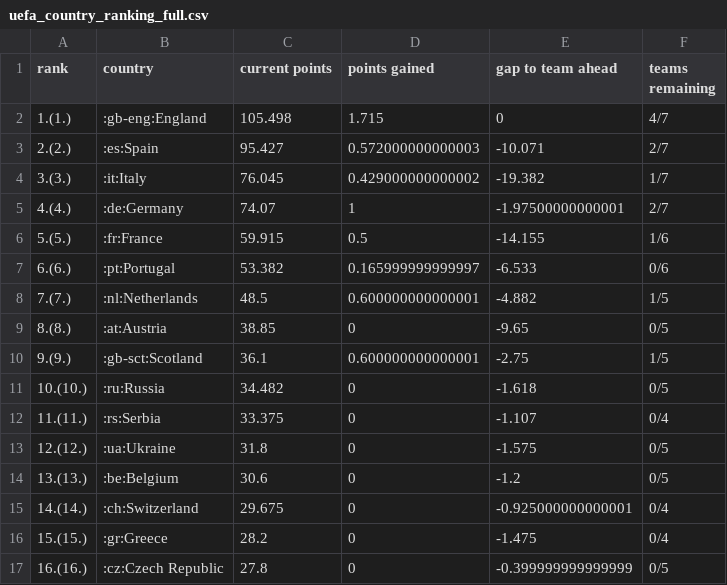
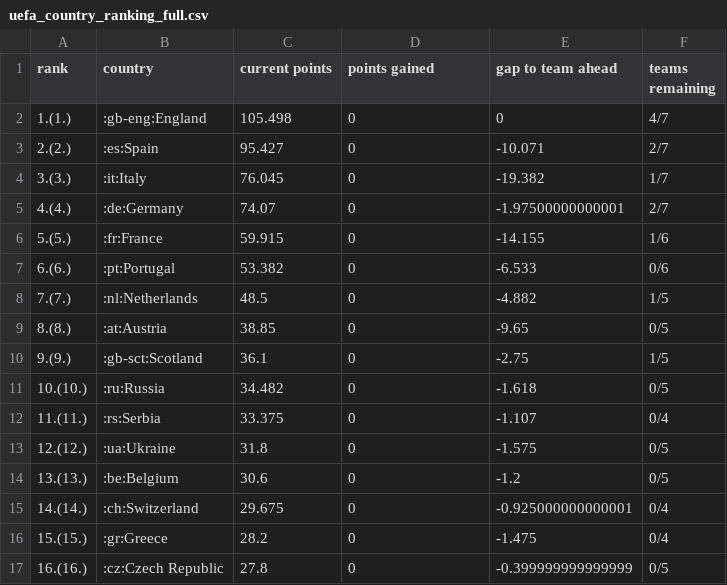
Before and after one commit to awp-finanznachrichten/uefa_ranking, a CSV file: Output/uefa_country_ranking_full.csv, drawn as a sheet; only a part is shown.

```diff
--- a/Output/uefa_country_ranking_full.csv
+++ b/Output/uefa_country_ranking_full.csv
@@ -1,11 +1,11 @@
 "rank","country","current points","points gained","gap to team ahead","teams remaining"
-"1.(1.)",":gb-eng:England",105.498,1.715,0,"4/7"
-"2.(2.)",":es:Spain",95.427,0.572000000000003,-10.071,"2/7"
-"3.(3.)",":it:Italy",76.045,0.429000000000002,-19.382,"1/7"
-"4.(4.)",":de:Germany",74.07,1,-1.97500000000001,"2/7"
-"5.(5.)",":fr:France",59.915,0.5,-14.155,"1/6"
-"6.(6.)",":pt:Portugal",53.382,0.165999999999997,-6.533,"0/6"
-"7.(7.)",":nl:Netherlands",48.5,0.600000000000001,-4.882,"1/5"
+"1.(1.)",":gb-eng:England",105.498,0,0,"4/7"
+"2.(2.)",":es:Spain",95.427,0,-10.071,"2/7"
+"3.(3.)",":it:Italy",76.045,0,-19.382,"1/7"
+"4.(4.)",":de:Germany",74.07,0,-1.97500000000001,"2/7"
+"5.(5.)",":fr:France",59.915,0,-14.155,"1/6"
+"6.(6.)",":pt:Portugal",53.382,0,-6.533,"0/6"
+"7.(7.)",":nl:Netherlands",48.5,0,-4.882,"1/5"
 "8.(8.)",":at:Austria",38.85,0,-9.65,"0/5"
-"9.(9.)",":gb-sct:Scotland",36.1,0.600000000000001,-2.75,"1/5"
+"9.(9.)",":gb-sct:Scotland",36.1,0,-2.75,"1/5"
 "10.(10.)",":ru:Russia",34.482,0,-1.618,"0/5"
```
Also changed, not shown: 2 other files.
